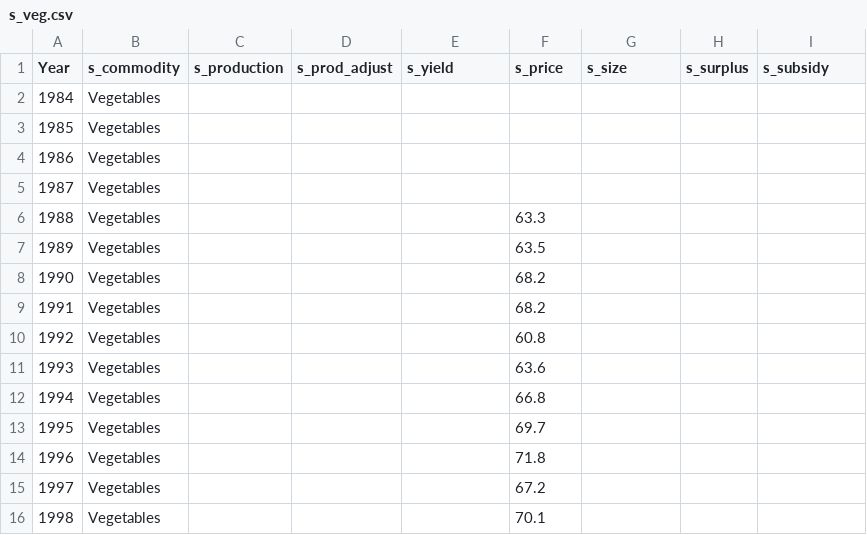
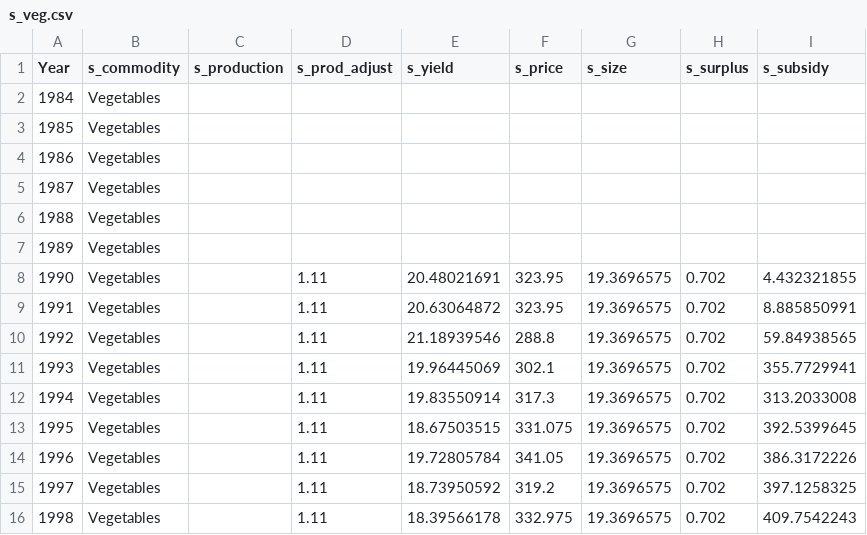
Before and after one commit to OliPerkins1987/LULCSD, a CSV file: mod/data/s_veg.csv, drawn as a sheet; only a part is shown; the diff covers the shown part only.

```diff
--- a/mod/data/s_veg.csv
+++ b/mod/data/s_veg.csv
@@ -5,12 +5,12 @@
 1987,Vegetables,,,,,,,
-1988,Vegetables,,,,63.3,,,
-1989,Vegetables,,,,63.5,,,
-1990,Vegetables,,,,68.2,,,
-1991,Vegetables,,,,68.2,,,
-1992,Vegetables,,,,60.8,,,
-1993,Vegetables,,,,63.6,,,
-1994,Vegetables,,,,66.8,,,
-1995,Vegetables,,,,69.7,,,
-1996,Vegetables,,,,71.8,,,
-1997,Vegetables,,,,67.2,,,
-1998,Vegetables,,,,70.1,,,
+1988,Vegetables,,,,,,,
+1989,Vegetables,,,,,,,
+1990,Vegetables,,1.11,20.48021691,323.95,19.3696575,0.702,4.432321855
+1991,Vegetables,,1.11,20.63064872,323.95,19.3696575,0.702,8.885850991
+1992,Vegetables,,1.11,21.18939546,288.8,19.3696575,0.702,59.84938565
+1993,Vegetables,,1.11,19.96445069,302.1,19.3696575,0.702,355.7729941
+1994,Vegetables,,1.11,19.83550914,317.3,19.3696575,0.702,313.2033008
+1995,Vegetables,,1.11,18.67503515,331.075,19.3696575,0.702,392.5399645
+1996,Vegetables,,1.11,19.72805784,341.05,19.3696575,0.702,386.3172226
+1997,Vegetables,,1.11,18.73950592,319.2,19.3696575,0.702,397.1258325
+1998,Vegetables,,1.11,18.39566178,332.975,19.3696575,0.702,409.7542243
```
Also changed, not shown: 78 edited cells elsewhere in this file, mod/data/i_demand_rg.csv, mod/data/s_biomass_grassland.csv, 25 other files.
